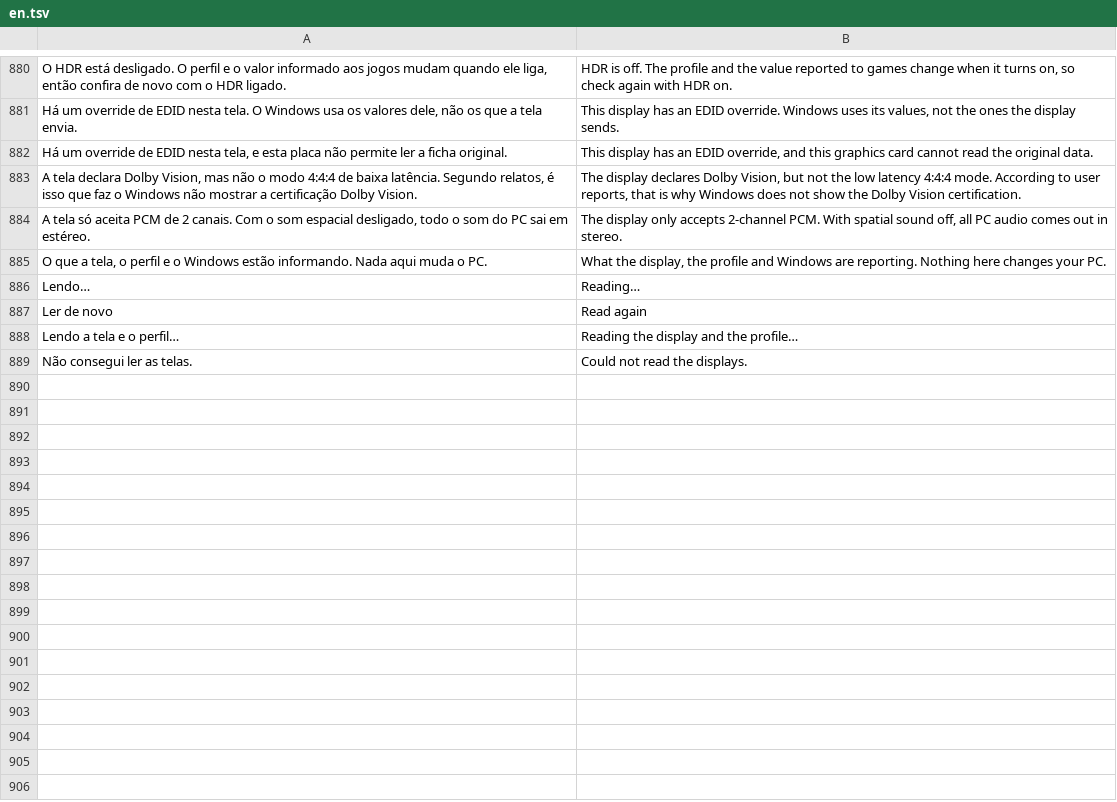
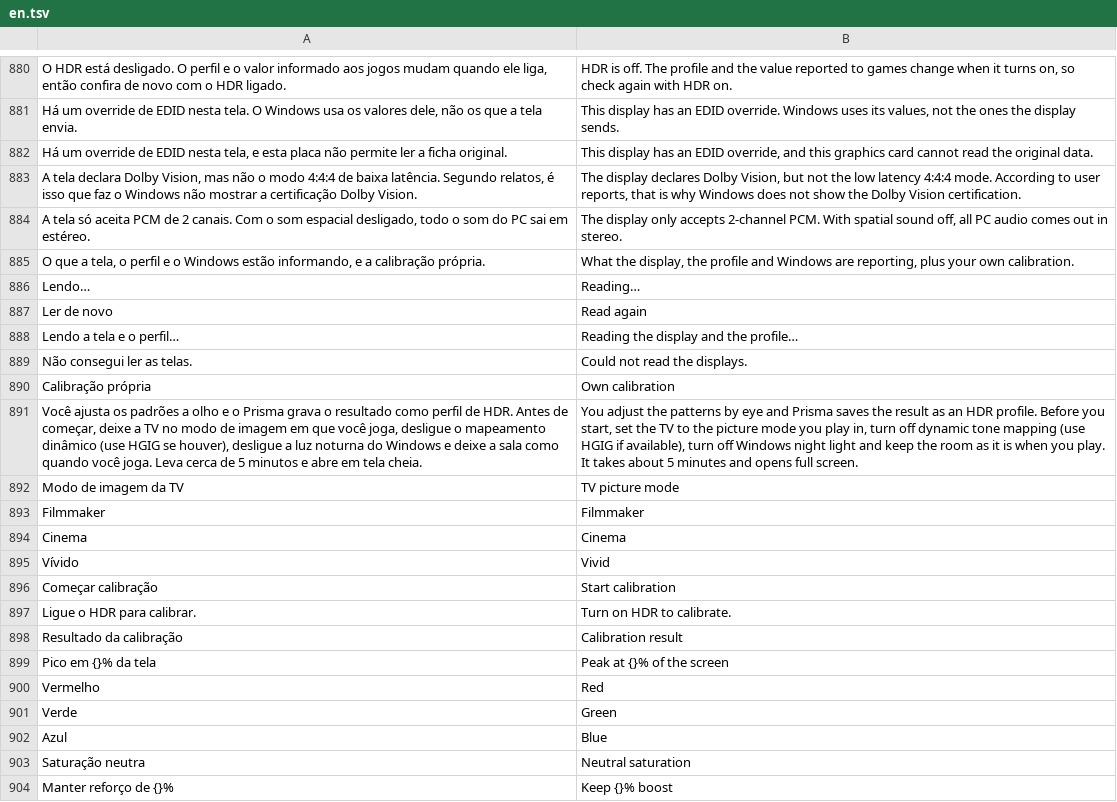
Before and after one commit to maliquem/Prisma, a TSV file: res/en.tsv, drawn as a sheet; only a part is shown, gaps mark what is left out; the diff covers the shown part only; the diff names each change by its address in the sheet, - before the commit and + after, or states it on an @@ line.

```diff
--- a/res/en.tsv
+++ b/res/en.tsv
-A885: …Windows estão informando. Nada aqui muda o PC.
+A885: …Windows estão informando, e a calibração própria.
-B885: …Windows are reporting. Nothing here changes your PC.
+B885: …Windows are reporting, plus your own calibration.
+row 890: Calibração própria | Own calibration
+row 891: Você ajusta os padrões a olho e o Prisma grava o resultado como perfil de HDR. Antes de começar, deixe a TV no modo de imagem em que você joga, desligue o mapeamento dinâmico (use HGIG se houver), desligue a luz noturna do Windows e deixe a sala como quando você joga. Leva cerca de 5 minutos e abre em tela cheia. | You adjust the patterns by eye and Prisma saves the result as an HDR profile. Before you start, set the TV to the picture mode you play in, turn off dynamic tone mapping (use HGIG if available), turn off Windows night light and keep the room as it is when you play. It takes about 5 minutes and opens full screen.
+row 892: Modo de imagem da TV | TV picture mode
+row 893: Filmmaker | Filmmaker
+row 894: Cinema | Cinema
+row 895: Vívido | Vivid
+row 896: Começar calibração | Start calibration
+row 897: Ligue o HDR para calibrar. | Turn on HDR to calibrate.
+row 898: Resultado da calibração | Calibration result
+row 899: Pico em {}% da tela | Peak at {}% of the screen
+row 900: Vermelho | Red
+row 901: Verde | Green
+row 902: Azul | Blue
+row 903: Saturação neutra | Neutral saturation
+row 904: Manter reforço de {}% | Keep {}% boost
```
Also changed, not shown: 22 added rows elsewhere in this file, 12 other files.
